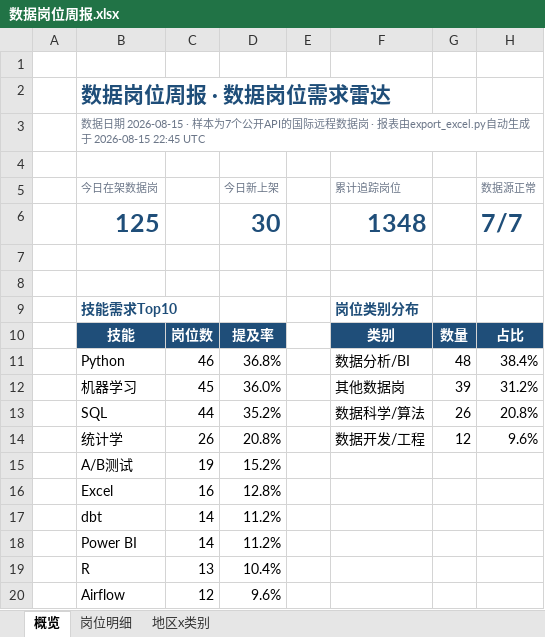
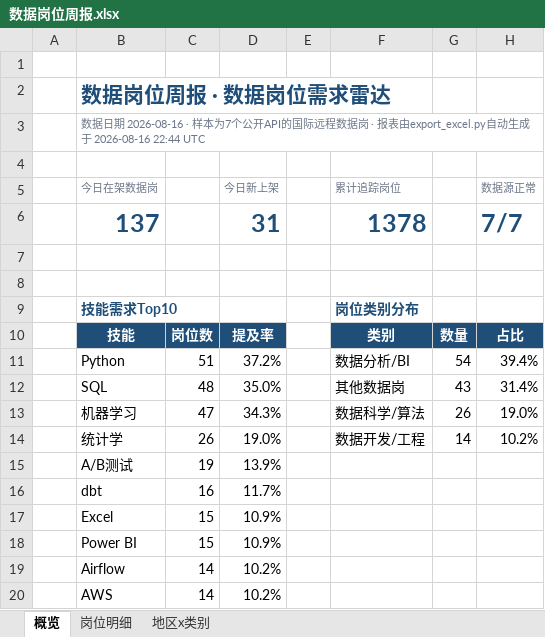
Before and after one commit to EGG-ZERO/da-job-radar, an Excel workbook: reports/数据岗位周报.xlsx, sheet 概览, drawn as a sheet; values as stored, in another font and other column widths than the file's, no borders; charts and pictures and conditional formats not drawn; removed rows and columns are numbered as before the commit, all else as after; the diff names each change by its address in the sheet, - before the commit and + after, or states it on an @@ line.

```diff
--- a/reports/数据岗位周报.xlsx (sheet 概览)
+++ b/reports/数据岗位周报.xlsx (sheet 概览)
-B3 (今日在架数据岗): …据日期 2026-08-15 · 样本为7个公开API的国际远程数据岗 · 报表由export_excel.py自动生成于 2026-08-15 22:45 UTC
+B3 (今日在架数据岗): …据日期 2026-08-16 · 样本为7个公开API的国际远程数据岗 · 报表由export_excel.py自动生成于 2026-08-16 22:44 UTC
-row 6:  | 125 |  | 30 |  | 1348 |  | 7/7
+row 6:  | 137 |  | 31 |  | 1378 |  | 7/7
-C11: 46
+C11: 51
-D11 (今日新上架): 36.8%
+D11 (今日新上架): 37.2%
-G11: 48
+G11: 54
-H11 (数据源正常): 38.4%
+H11 (数据源正常): 39.4%
-row 12:  | 机器学习 | 45 | 36.0% |  | 其他数据岗 | 39 | 31.2%
-C12: 44
+C12: 48
-D12 (今日新上架): 35.2%
+D12 (今日新上架): 35.0%
-F12 (累计追踪岗位): 数据科学/算法
+F12 (累计追踪岗位): 其他数据岗
-G12: 26
+G12: 43
-H12 (数据源正常): 20.8%
+H12 (数据源正常): 31.4%
+row 13:  | 机器学习 | 47 | 34.3% |  | 数据科学/算法 | 26 | 19.0%
-D14 (今日新上架): 20.8%
+D14 (今日新上架): 19.0%
-G14: 12
+G14: 14
-H14 (数据源正常): 9.6%
+H14 (数据源正常): 10.2%
-D15 (今日新上架): 15.2%
+D15 (今日新上架): 13.9%
-row 16:  | Excel | 16 | 12.8%
-C16: 14
+C16: 16
-D16 (今日新上架): 11.2%
+D16 (今日新上架): 11.7%
+row 17:  | Excel | 15 | 10.9%
-C18: 14
+C18: 15
-D18 (今日新上架): 11.2%
+D18 (今日新上架): 10.9%
-row 19:  | R | 13 | 10.4%
-C19: 12
+C19: 14
-D19 (今日新上架): 9.6%
+D19 (今日新上架): 10.2%
+row 20:  | AWS | 14 | 10.2%
```
Also changed, not shown: sheet 岗位明细, sheet 地区x类别, 5 other files.
